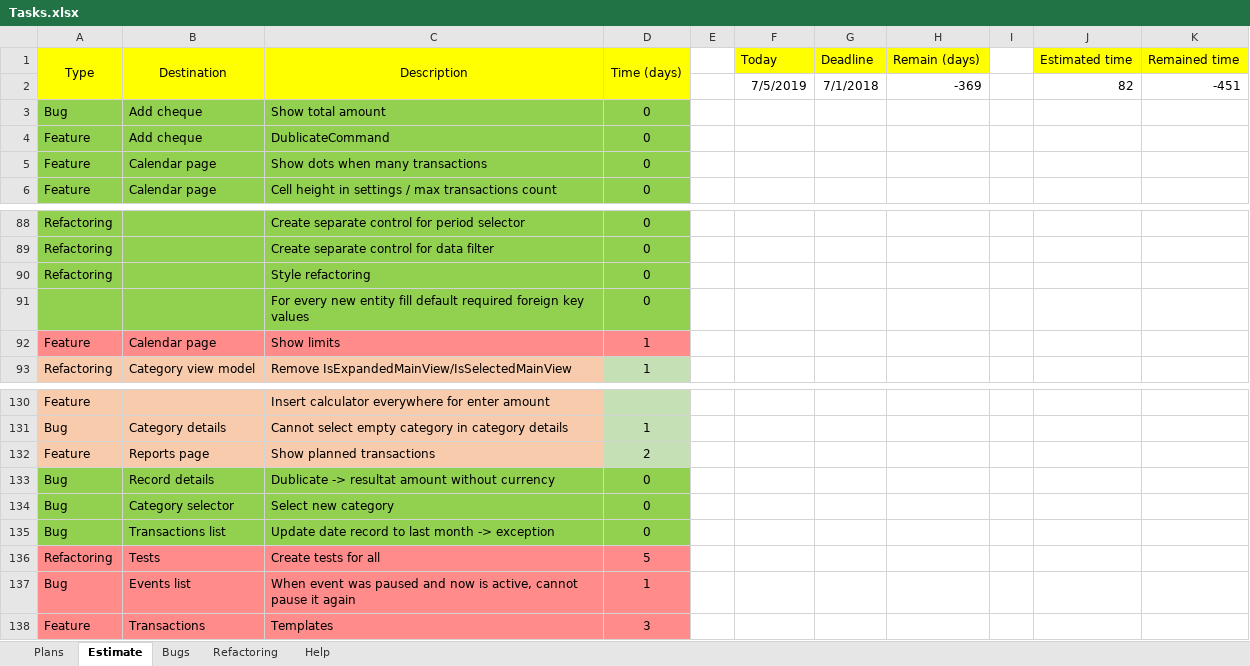
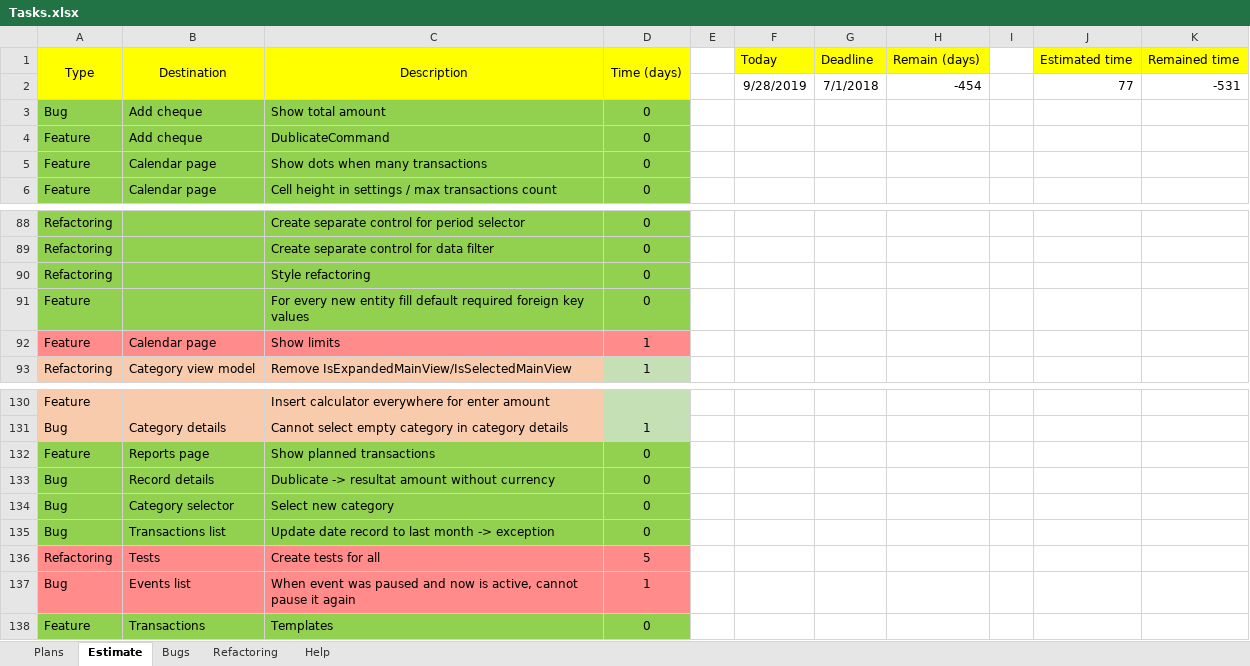
Before and after one commit to Irina1408/MoneyChest.Wpf, an Excel workbook: Tasks.xlsx, sheet Estimate, drawn as a sheet; only a part is shown, gaps mark what is left out; values as stored, in another font and other column widths than the file's, no borders; removed rows and columns are numbered as before the commit, all else as after; the diff names each change by its address in the sheet, - before the commit and + after, or states it on an @@ line.

```diff
--- a/Tasks.xlsx (sheet Estimate)
+++ b/Tasks.xlsx (sheet Estimate)
-row 2:  |  |  |  |  | 7/5/2019 | 7/1/2018 | -369 |  | 82 | -451
+row 2:  |  |  |  |  | 9/28/2019 | 7/1/2018 | -454 |  | 77 | -531
-A91 (Type): (empty)
+A91 (Type): Feature
-A132:C132 fill: #F8CBAD
+A132:C132 fill: #92D050
-D132 (Time (days)): 2
+D132 (Time (days)): 0
-D132 fill: #C5E0B4
+D132 fill: #92D050
-A138:D138 fill: #FF8B8B
+A138:D138 fill: #92D050
-D138 (Time (days)): 3
+D138 (Time (days)): 0
```
Also changed, not shown: 15 other files.
